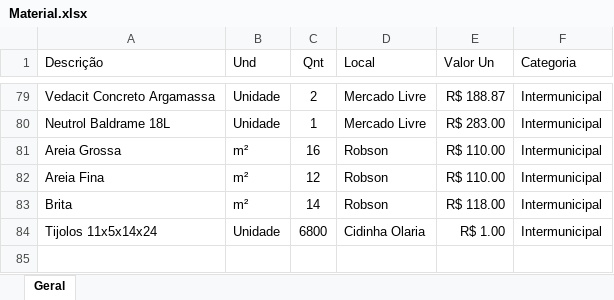
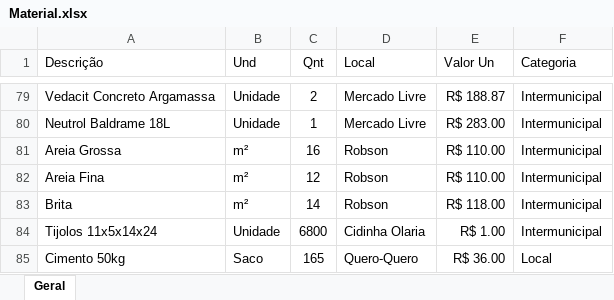
Before and after one commit to denisms7/orcamentos, an Excel workbook: data/Material.xlsx, sheet Geral, drawn as a sheet; only a part is shown, gaps mark what is left out; values as stored, in another font and other column widths than the file's, no borders; table styles not drawn; the diff names each change by its address in the sheet, - before the commit and + after, or states it on an @@ line.

Commit message:
added

```diff
--- a/data/Material.xlsx (sheet Geral)
+++ b/data/Material.xlsx (sheet Geral)
+row 85: Cimento 50kg | Saco | 165 | Quero-Quero | R$ 36.00 | Local
```
